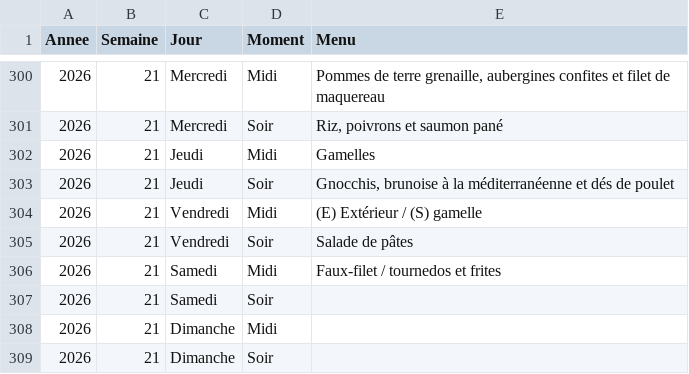
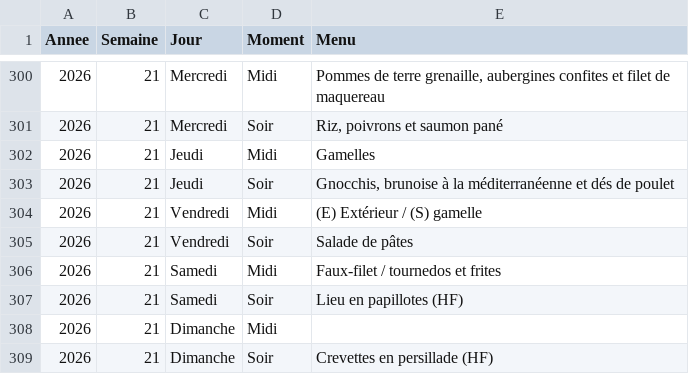
Before and after one commit to stephane0254-png/menus, a CSV file: menus_famille.csv, drawn as a sheet; only a part is shown, gaps mark what is left out.

Commit message:
Mise à jour des menus

```diff
--- a/menus_famille.csv
+++ b/menus_famille.csv
@@ -306,4 +306,4 @@ Annee,Semaine,Jour,Moment,Menu
 2026,21,Samedi,Midi,Faux-filet / tournedos et frites
-2026,21,Samedi,Soir,
+2026,21,Samedi,Soir,Lieu en papillotes (HF)
 2026,21,Dimanche,Midi,
-2026,21,Dimanche,Soir,
+2026,21,Dimanche,Soir,Crevettes en persillade (HF)
```
